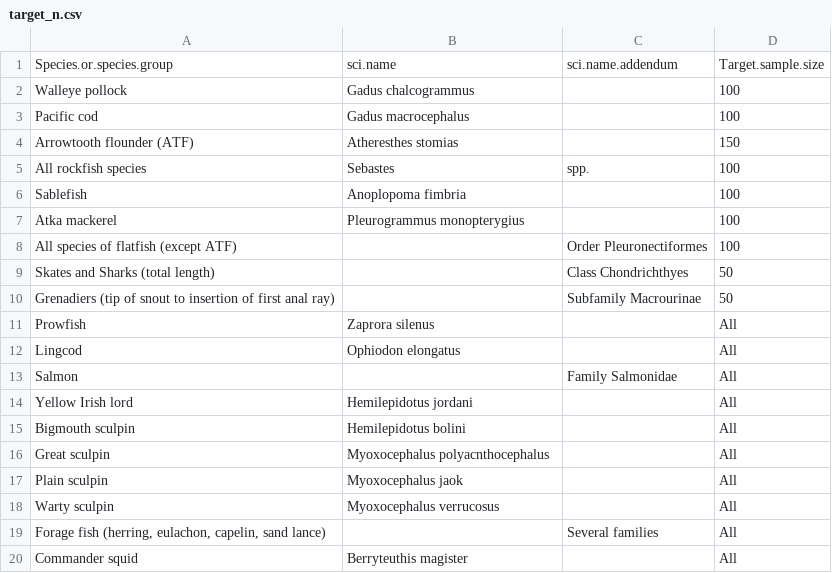
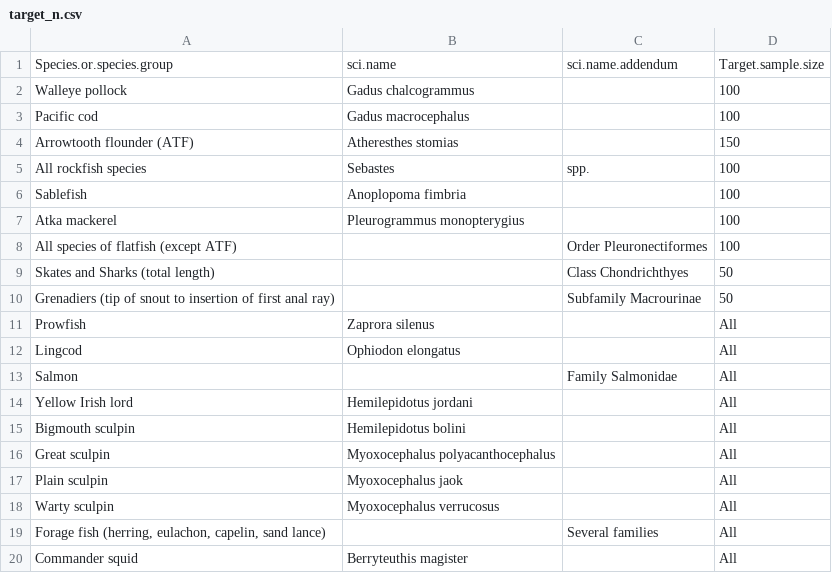
Before and after one commit to MargaretSiple-NOAA/goa-ai-data-reports, a CSV file: data/target_n.csv, drawn as a sheet.

Commit message:
fix great sculpin sci name

```diff
--- a/data/target_n.csv
+++ b/data/target_n.csv
@@ -15,3 +15,3 @@ Yellow Irish lord,Hemilepidotus jordani,,All
 Bigmouth sculpin,Hemilepidotus bolini,,All
-Great sculpin,Myoxocephalus polyacnthocephalus,,All
+Great sculpin,Myoxocephalus polyacanthocephalus,,All
 Plain sculpin,Myoxocephalus jaok,,All
```
